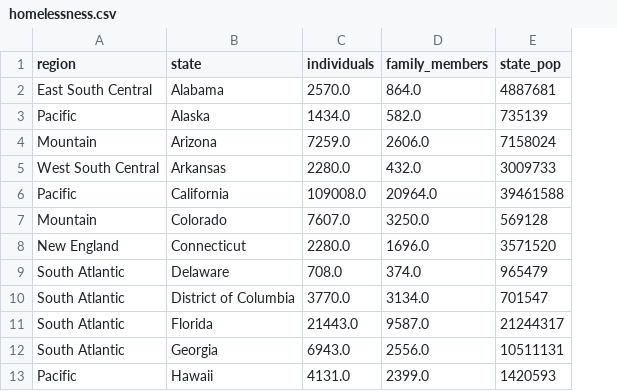
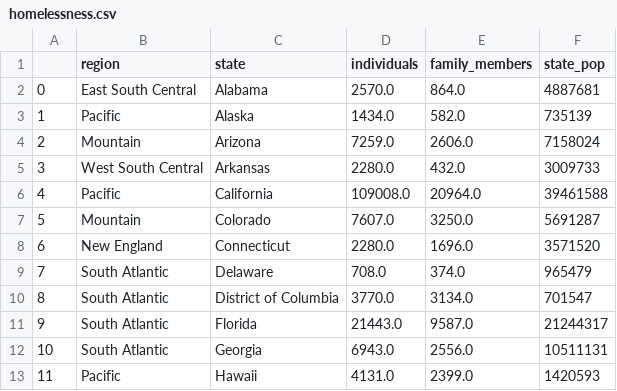
Before and after one commit to mohd-faizy/CAREER-TRACK-Data-Scientist-with-Python, a CSV file: 04_Data Manipulation with pandas/_dataset/homelessness.csv, drawn as a sheet; only a part is shown; addresses are those after the commit; the diff names each change by its address in the sheet, - before the commit and + after, or states it on an @@ line.

```diff
--- a/04_Data Manipulation with pandas/_dataset/homelessness.csv
+++ b/04_Data Manipulation with pandas/_dataset/homelessness.csv
+column A, rows 2-13: 0 | 1 | 2 | 3 | 4 | 5 | 6 | 7 | 8 | 9 | 10 | 11
-F7 (state_pop): 569128
+F7 (state_pop): 5691287
```
Also changed, not shown: 30 other files.
